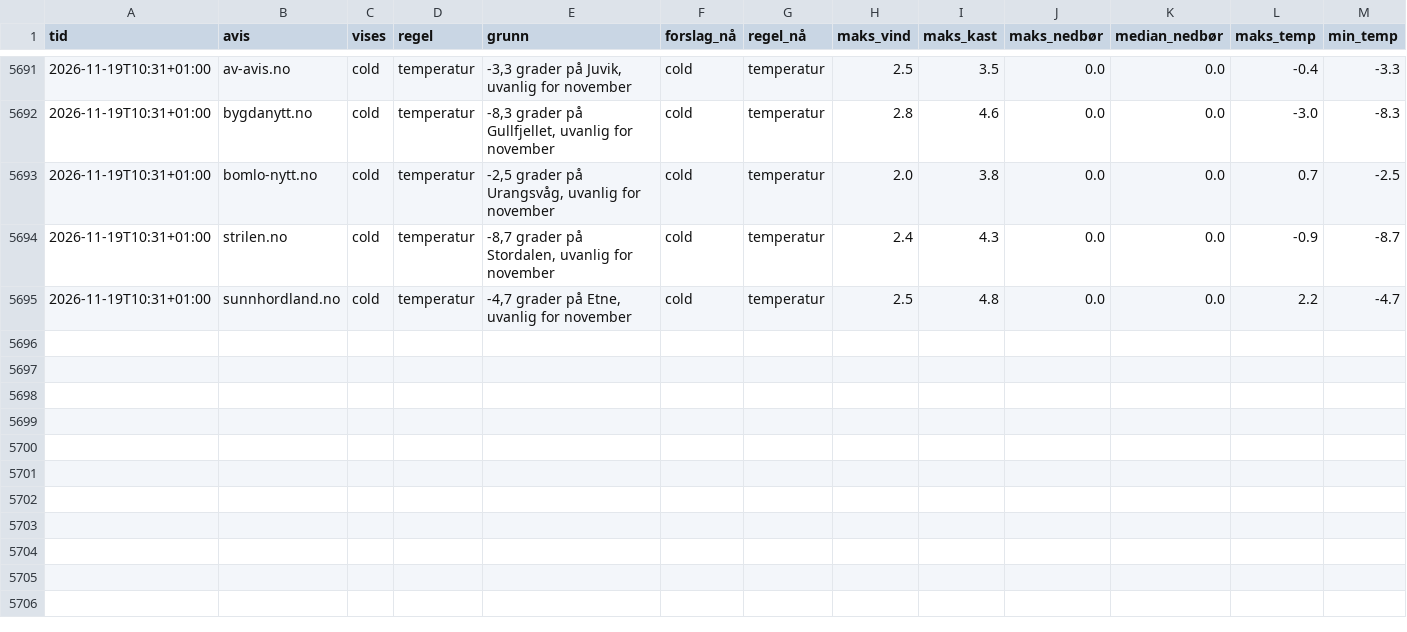
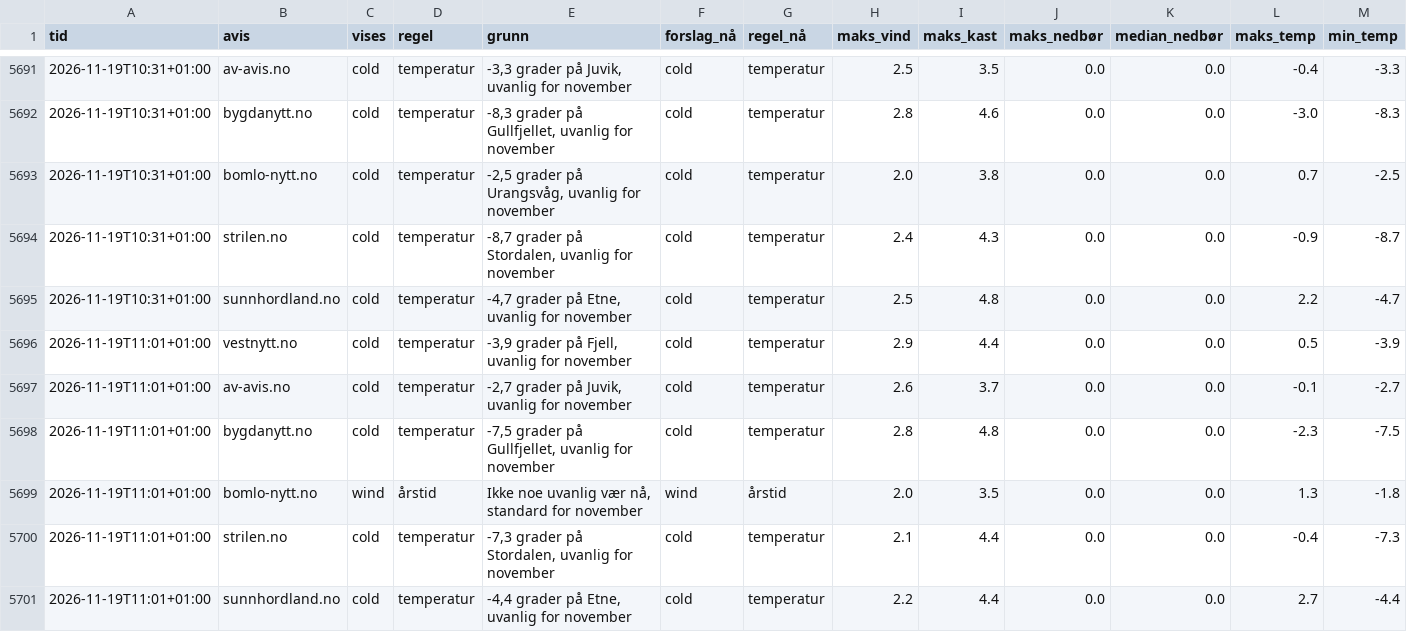
Before and after one commit to tactek/vaertype, a CSV file: logg/2026-11.csv, drawn as a sheet; only a part is shown, gaps mark what is left out; rows hold the shown columns only; the diff names each change by its address in the sheet, - before the commit and + after, or states it on an @@ line.

```diff
--- a/logg/2026-11.csv
+++ b/logg/2026-11.csv
+row 5696: 2026-11-19T11:01+01:00 | vestnytt.no | cold | temperatur | -3,9 grader på Fjell, uvanlig for november | cold | temperatur | 2.9 | 4.4 | 0.0 | 0.0 | 0.5 | -3.9
+row 5697: 2026-11-19T11:01+01:00 | av-avis.no | cold | temperatur | -2,7 grader på Juvik, uvanlig for november | cold | temperatur | 2.6 | 3.7 | 0.0 | 0.0 | -0.1 | -2.7
+row 5698: 2026-11-19T11:01+01:00 | bygdanytt.no | cold | temperatur | -7,5 grader på Gullfjellet, uvanlig for november | cold | temperatur | 2.8 | 4.8 | 0.0 | 0.0 | -2.3 | -7.5
+row 5699: 2026-11-19T11:01+01:00 | bomlo-nytt.no | wind | årstid | Ikke noe uvanlig vær nå, standard for november | wind | årstid | 2.0 | 3.5 | 0.0 | 0.0 | 1.3 | -1.8
+row 5700: 2026-11-19T11:01+01:00 | strilen.no | cold | temperatur | -7,3 grader på Stordalen, uvanlig for november | cold | temperatur | 2.1 | 4.4 | 0.0 | 0.0 | -0.4 | -7.3
+row 5701: 2026-11-19T11:01+01:00 | sunnhordland.no | cold | temperatur | -4,4 grader på Etne, uvanlig for november | cold | temperatur | 2.2 | 4.4 | 0.0 | 0.0 | 2.7 | -4.4
```
Also changed, not shown: 6 other files.
